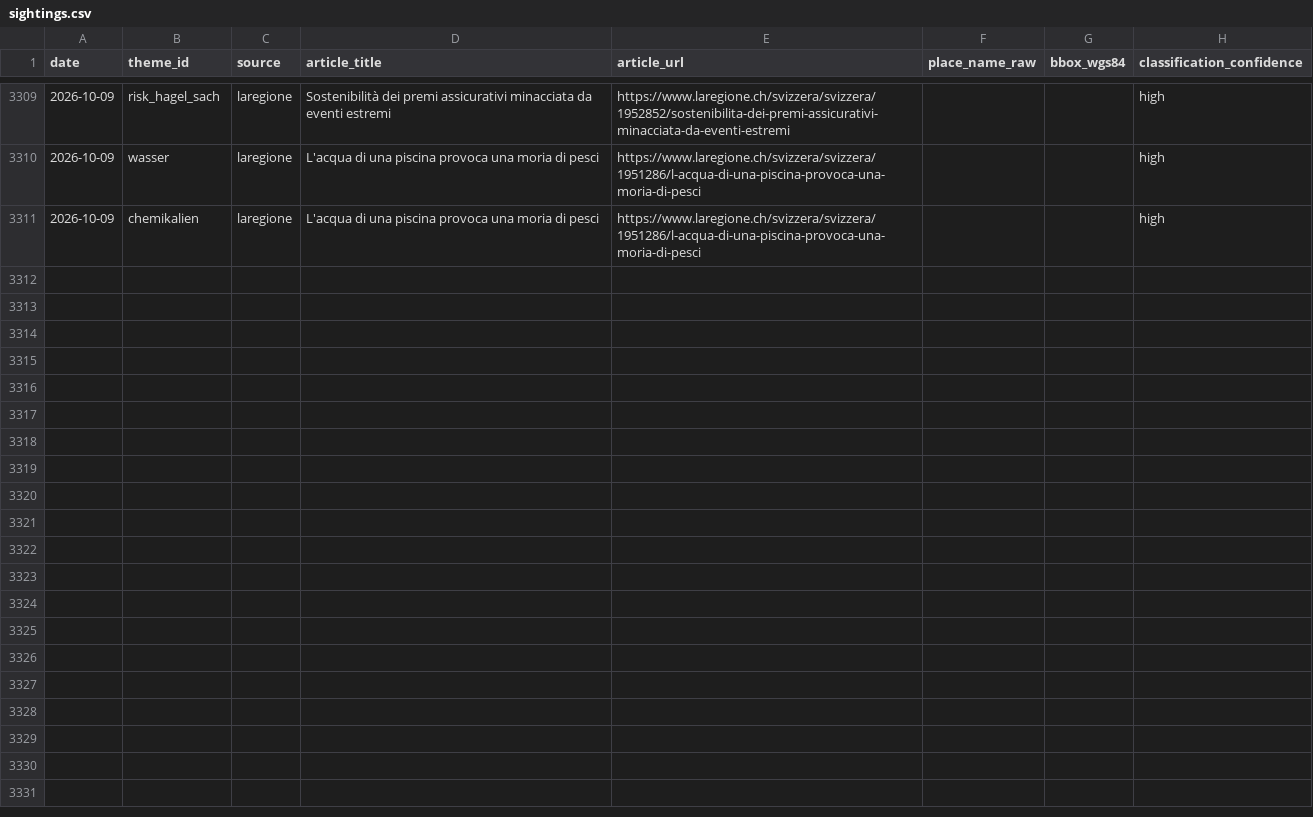
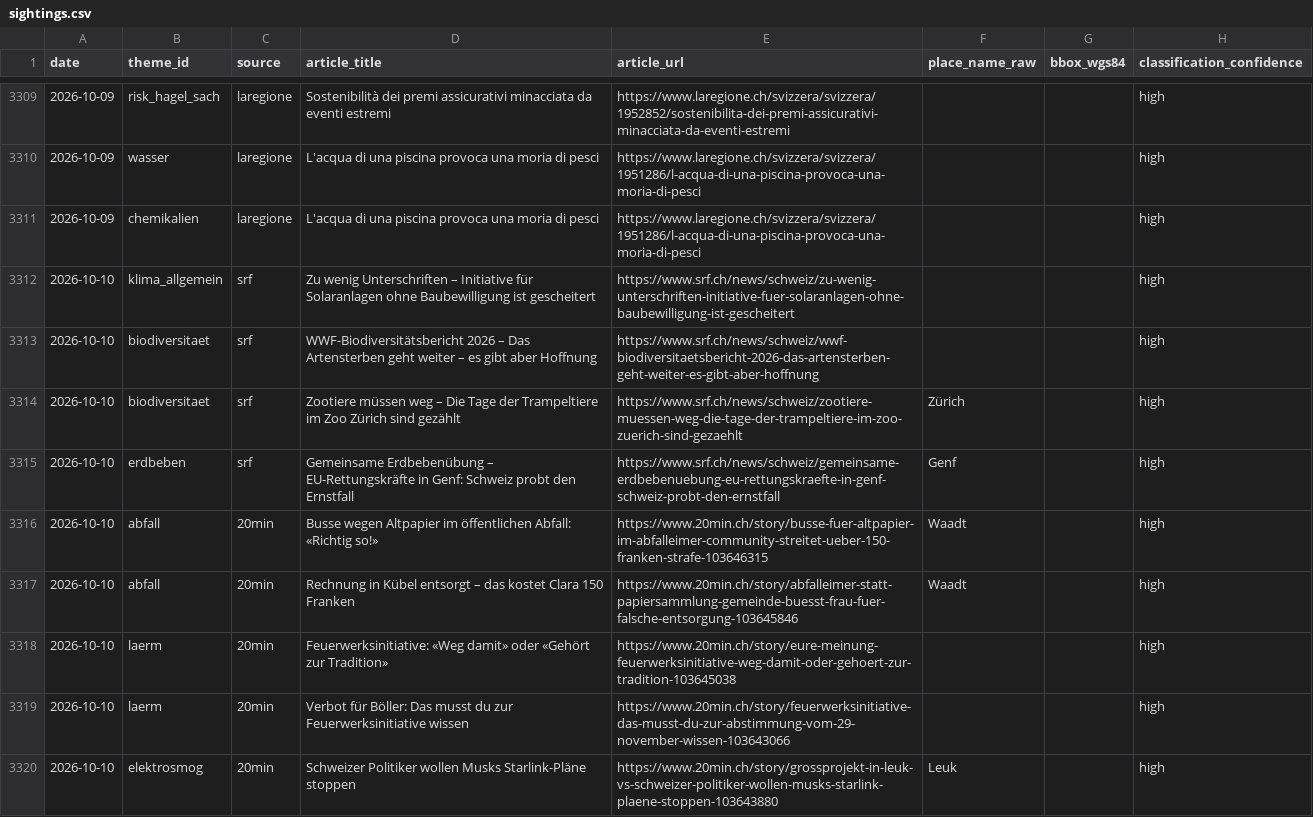
Before and after one commit to nrohrbach/UmweltbarometerSchweiz, a CSV file: data/sightings.csv, drawn as a sheet; only a part is shown, gaps mark what is left out; the diff covers the shown part only.

```diff
--- a/data/sightings.csv
+++ b/data/sightings.csv
@@ -3311 +3311,10 @@ date,theme_id,source,article_title,article_url,place_name_raw,bbox_wgs84,classif
 2026-10-09,chemikalien,laregione,L'acqua di una piscina provoca una moria di pesci,https://www.laregione.ch/svizzera/svizzera/1951286/l-acqua-di-una-piscina-provoca-una-moria-di-pesci,,,high
+2026-10-10,klima_allgemein,srf,Zu wenig Unterschriften – Initiative für Solaranlagen ohne Baubewilligung ist gescheitert,https://www.srf.ch/news/schweiz/zu-wenig-unterschriften-initiative-fuer-solaranlagen-ohne-baubewilligung-ist-gescheitert,,,high
+2026-10-10,biodiversitaet,srf,WWF-Biodiversitätsbericht 2026 – Das Artensterben geht weiter – es gibt aber Hoffnung,https://www.srf.ch/news/schweiz/wwf-biodiversitaetsbericht-2026-das-artensterben-geht-weiter-es-gibt-aber-hoffnung,,,high
+2026-10-10,biodiversitaet,srf,Zootiere müssen weg – Die Tage der Trampeltiere im Zoo Zürich sind gezählt,https://www.srf.ch/news/schweiz/zootiere-muessen-weg-die-tage-der-trampeltiere-im-zoo-zuerich-sind-gezaehlt,Zürich,,high
+2026-10-10,erdbeben,srf,Gemeinsame Erdbebenübung – EU-Rettungskräfte in Genf: Schweiz probt den Ernstfall,https://www.srf.ch/news/schweiz/gemeinsame-erdbebenuebung-eu-rettungskraefte-in-genf-schweiz-probt-den-ernstfall,Genf,,high
+2026-10-10,abfall,20min,Busse wegen Altpapier im öffentlichen Abfall: «Richtig so!»,https://www.20min.ch/story/busse-fuer-altpapier-im-abfalleimer-community-streitet-ueber-150-franken-strafe-103646315,Waadt,,high
+2026-10-10,abfall,20min,Rechnung in Kübel entsorgt – das kostet Clara 150 Franken,https://www.20min.ch/story/abfalleimer-statt-papiersammlung-gemeinde-buesst-frau-fuer-falsche-entsorgung-103645846,Waadt,,high
+2026-10-10,laerm,20min,Feuerwerksinitiative: «Weg damit» oder «Gehört zur Tradition»,https://www.20min.ch/story/eure-meinung-feuerwerksinitiative-weg-damit-oder-gehoert-zur-tradition-103645038,,,high
+2026-10-10,laerm,20min,Verbot für Böller: Das musst du zur Feuerwerksinitiative wissen,https://www.20min.ch/story/feuerwerksinitiative-das-musst-du-zur-abstimmung-vom-29-november-wissen-103643066,,,high
+2026-10-10,elektrosmog,20min,Schweizer Politiker wollen Musks Starlink-Pläne stoppen,https://www.20min.ch/story/grossprojekt-in-leuk-vs-schweizer-politiker-wollen-musks-starlink-plaene-stoppen-103643880,Leuk,,high
```
Also changed, not shown: 8 added rows elsewhere in this file.
